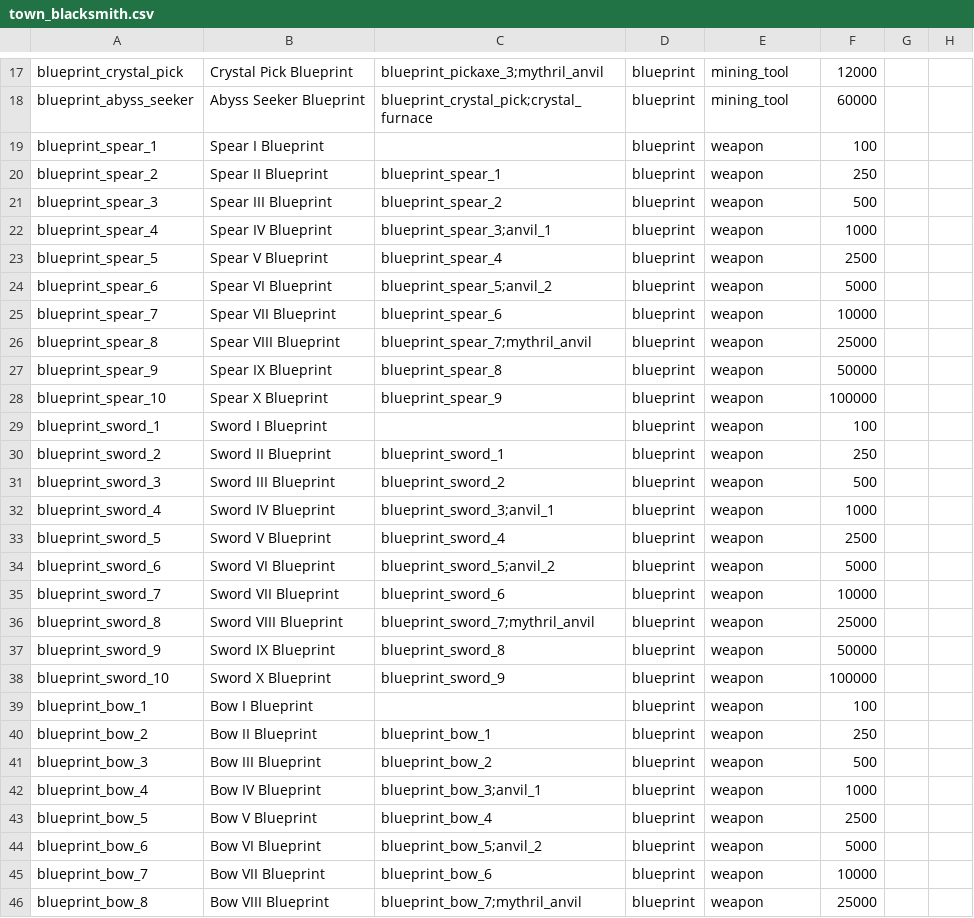
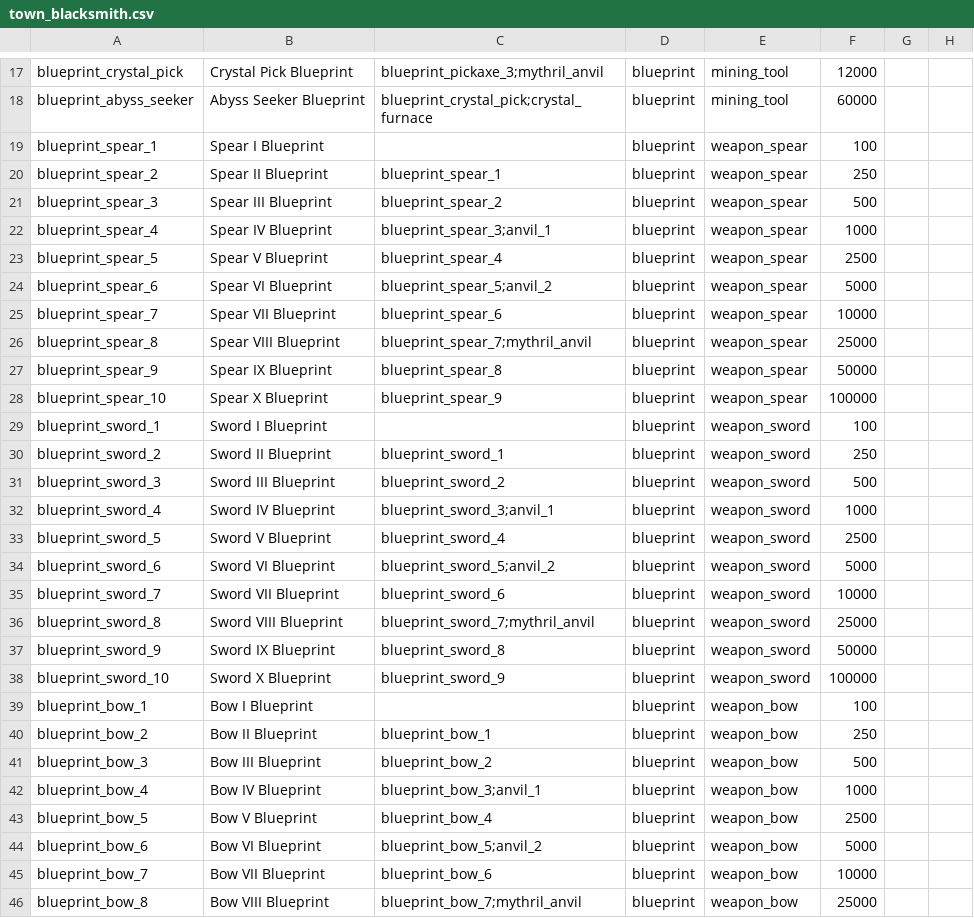
Before and after one commit to GuvBubbs/TimeHeroSim2, a CSV file: public/Data/Unlocks/town_blacksmith.csv, drawn as a sheet; only a part is shown, gaps mark what is left out; the diff covers the shown part only; the diff names each change by its address in the sheet, - before the commit and + after, or states it on an @@ line.

```diff
--- a/public/Data/Unlocks/town_blacksmith.csv
+++ b/public/Data/Unlocks/town_blacksmith.csv
-E19:E28: weapon
+E19:E28: weapon_spear
-E29:E38: weapon
+E29:E38: weapon_sword
-E39:E46: weapon
+E39:E46: weapon_bow
```
Also changed, not shown: 44 edited cells elsewhere in this file, public/Data/Actions/forge_actions.csv, 20 other files.
